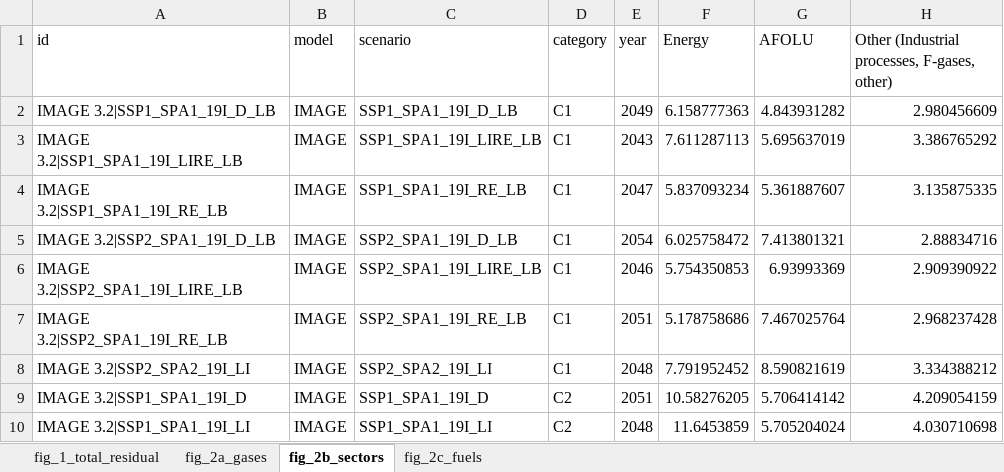
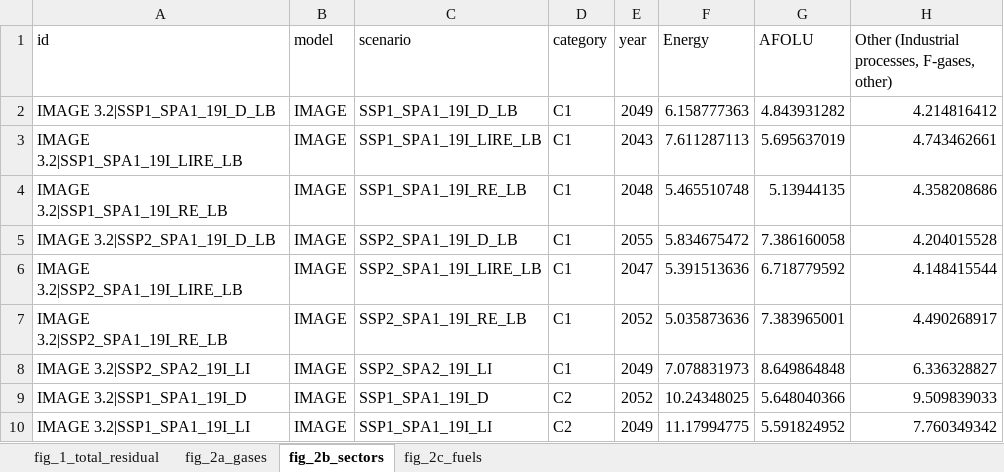
Before and after one commit to mcc-apsis/The-size-and-composition-of-residual-emissions-in-integrated-assessment-scenarios-at-net-zero-CO2, an Excel workbook: Results/figure_data.xlsx, sheet fig_2b_sectors, drawn as a sheet; only a part is shown; values as stored, in another font and other column widths than the file's, no borders; the diff covers the shown part only; the diff names each change by its address in the sheet, - before the commit and + after, or states it on an @@ line.

```diff
--- a/Results/figure_data.xlsx (sheet fig_2b_sectors)
+++ b/Results/figure_data.xlsx (sheet fig_2b_sectors)
-H2: 2.980456609
+H2: 4.214816412
-H3: 3.386765292
+H3: 4.743462661
-E4 (year): 2047
+E4 (year): 2048
-F4 (Energy): 5.837093234
+F4 (Energy): 5.465510748
-G4 (AFOLU): 5.361887607
+G4 (AFOLU): 5.13944135
-H4: 3.135875335
+H4: 4.358208686
-E5 (year): 2054
+E5 (year): 2055
-F5 (Energy): 6.025758472
+F5 (Energy): 5.834675472
-G5 (AFOLU): 7.413801321
+G5 (AFOLU): 7.386160058
-H5: 2.88834716
+H5: 4.204015528
-E6 (year): 2046
+E6 (year): 2047
-F6 (Energy): 5.754350853
+F6 (Energy): 5.391513636
-G6 (AFOLU): 6.93993369
+G6 (AFOLU): 6.718779592
-H6: 2.909390922
+H6: 4.148415544
-E7 (year): 2051
+E7 (year): 2052
-F7 (Energy): 5.178758686
+F7 (Energy): 5.035873636
-G7 (AFOLU): 7.467025764
+G7 (AFOLU): 7.383965001
-H7: 2.968237428
+H7: 4.490268917
-E8 (year): 2048
+E8 (year): 2049
-F8 (Energy): 7.791952452
+F8 (Energy): 7.078831973
-G8 (AFOLU): 8.590821619
+G8 (AFOLU): 8.649864848
-H8: 3.334388212
+H8: 6.336328827
-E9 (year): 2051
+E9 (year): 2052
-F9 (Energy): 10.58276205
+F9 (Energy): 10.24348025
-G9 (AFOLU): 5.706414142
+G9 (AFOLU): 5.648040366
-H9: 4.209054159
+H9: 9.509839033
-E10 (year): 2048
+E10 (year): 2049
-F10 (Energy): 11.6453859
+F10 (Energy): 11.17994775
-G10 (AFOLU): 5.705204024
+G10 (AFOLU): 5.591824952
-H10: 4.030710698
+H10: 7.760349342
```
Also changed, not shown: 568 edited cells elsewhere in this sheet, sheet fig_2c_fuels, sheet fig_2a_gases, sheet fig_1_total_residual, Results/analysis.xlsx, 26 other files.
